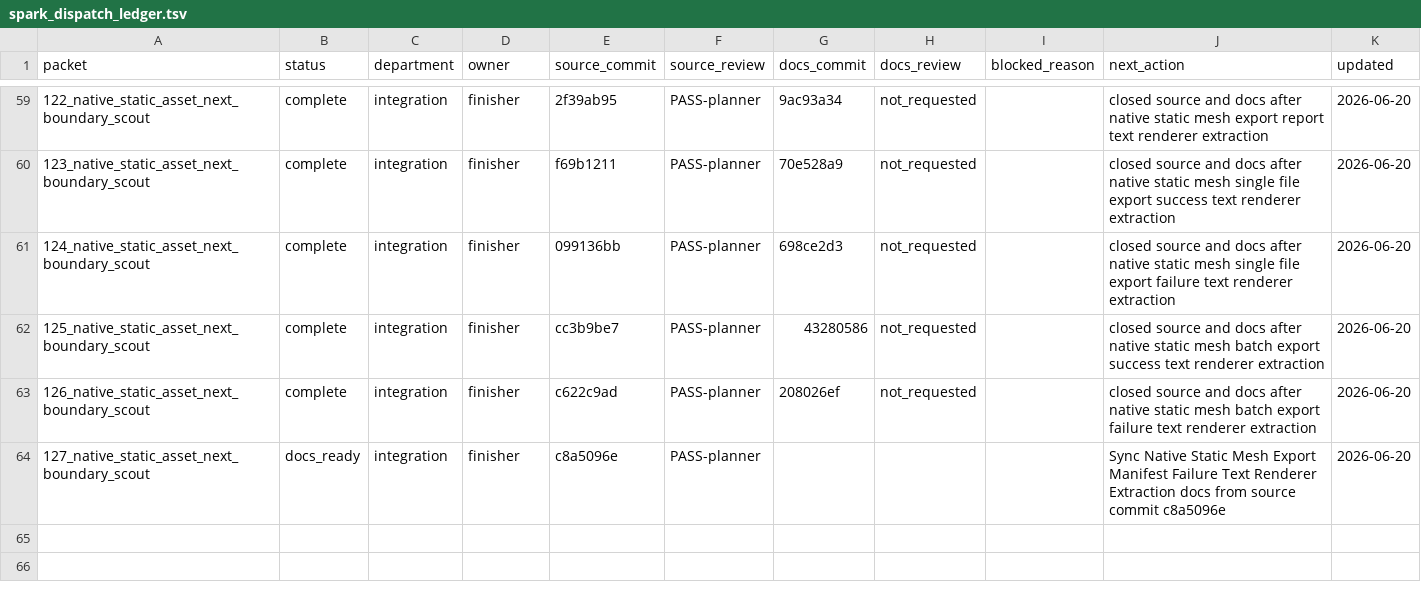
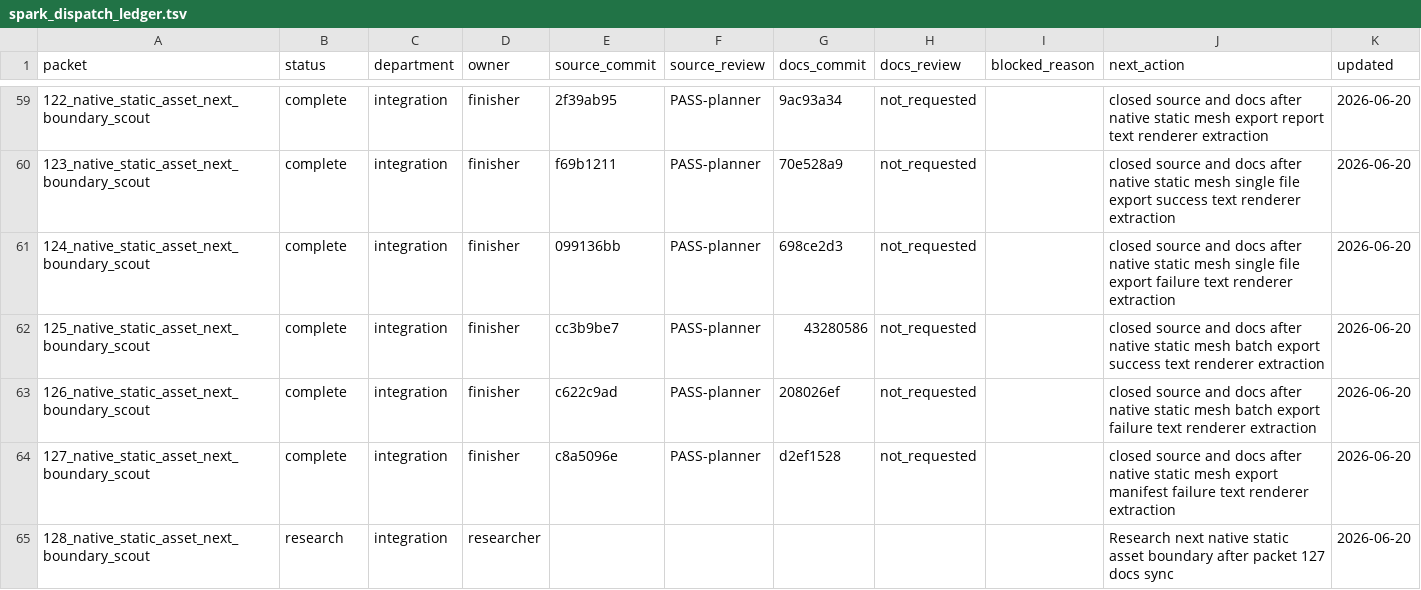
Before and after one commit to KOGA-ryu/iggy, a TSV file: engine/research/departments/integration/spark_dispatch_ledger.tsv, drawn as a sheet; only a part is shown, gaps mark what is left out.

Commit message:
Close static mesh export manifest failure text packet

```diff
--- a/engine/research/departments/integration/spark_dispatch_ledger.tsv
+++ b/engine/research/departments/integration/spark_dispatch_ledger.tsv
@@ -63,2 +63,3 @@ packet	status	department	owner	source_commit	source_review	docs_commit	docs_revi
 126_native_static_asset_next_boundary_scout	complete	integration	finisher	c622c9ad	PASS-planner	208026ef	not_requested		closed source and docs after native static mesh batch export failure text renderer extraction	2026-06-20
-127_native_static_asset_next_boundary_scout	docs_ready	integration	finisher	c8a5096e	PASS-planner				Sync Native Static Mesh Export Manifest Failure Text Renderer Extraction docs from source commit c8a5096e	2026-06-20
+127_native_static_asset_next_boundary_scout	complete	integration	finisher	c8a5096e	PASS-planner	d2ef1528	not_requested		closed source and docs after native static mesh export manifest failure text renderer extraction	2026-06-20
+128_native_static_asset_next_boundary_scout	research	integration	researcher						Research next native static asset boundary after packet 127 docs sync	2026-06-20
```
